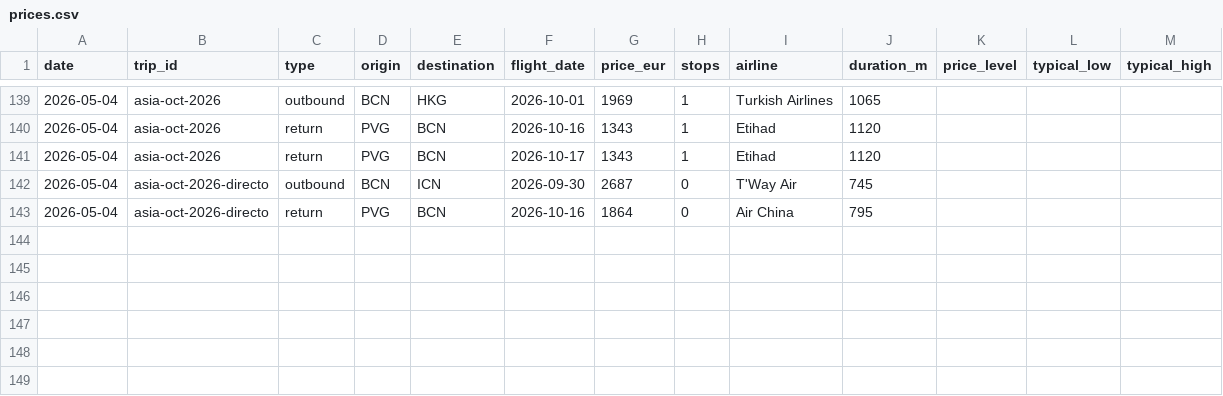
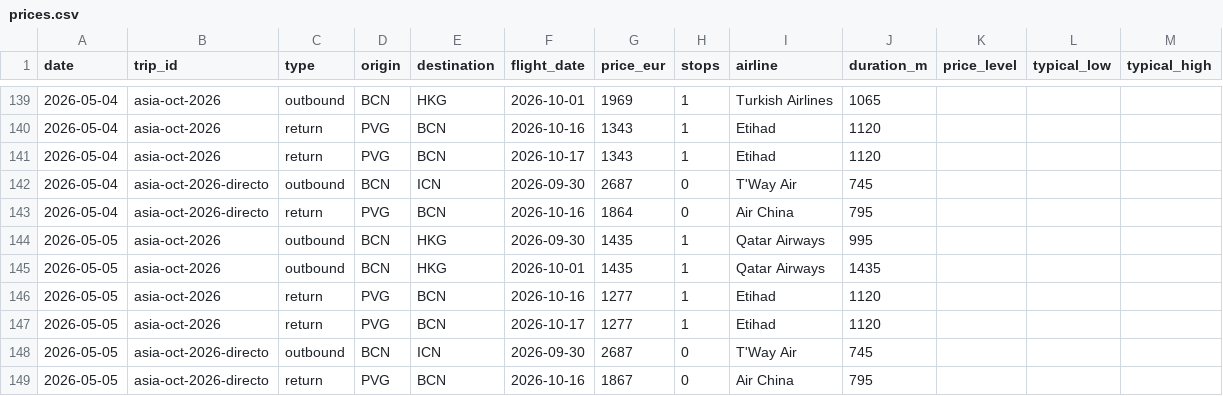
Before and after one commit to kiwi8891/vuelos-tracker, a CSV file: data/prices.csv, drawn as a sheet; only a part is shown, gaps mark what is left out.

Commit message:
chore: update prices 2026-05-05

```diff
--- a/data/prices.csv
+++ b/data/prices.csv
@@ -143 +143,7 @@ date,trip_id,type,origin,destination,flight_date,price_eur,stops,airline,duratio
 2026-05-04,asia-oct-2026-directo,return,PVG,BCN,2026-10-16,1864,0,Air China,795,,,
+2026-05-05,asia-oct-2026,outbound,BCN,HKG,2026-09-30,1435,1,Qatar Airways,995,,,
+2026-05-05,asia-oct-2026,outbound,BCN,HKG,2026-10-01,1435,1,Qatar Airways,1435,,,
+2026-05-05,asia-oct-2026,return,PVG,BCN,2026-10-16,1277,1,Etihad,1120,,,
+2026-05-05,asia-oct-2026,return,PVG,BCN,2026-10-17,1277,1,Etihad,1120,,,
+2026-05-05,asia-oct-2026-directo,outbound,BCN,ICN,2026-09-30,2687,0,T'Way Air,745,,,
+2026-05-05,asia-oct-2026-directo,return,PVG,BCN,2026-10-16,1867,0,Air China,795,,,
```
